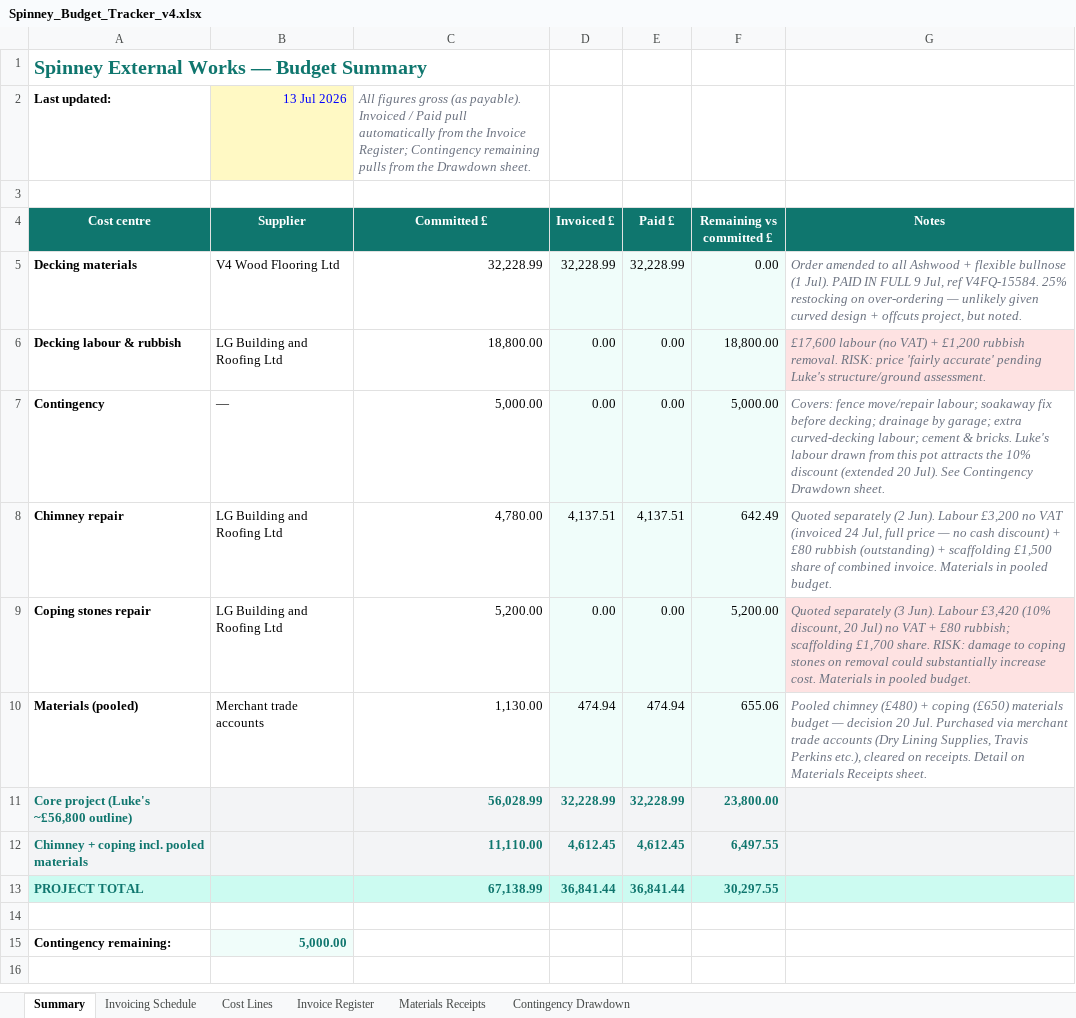
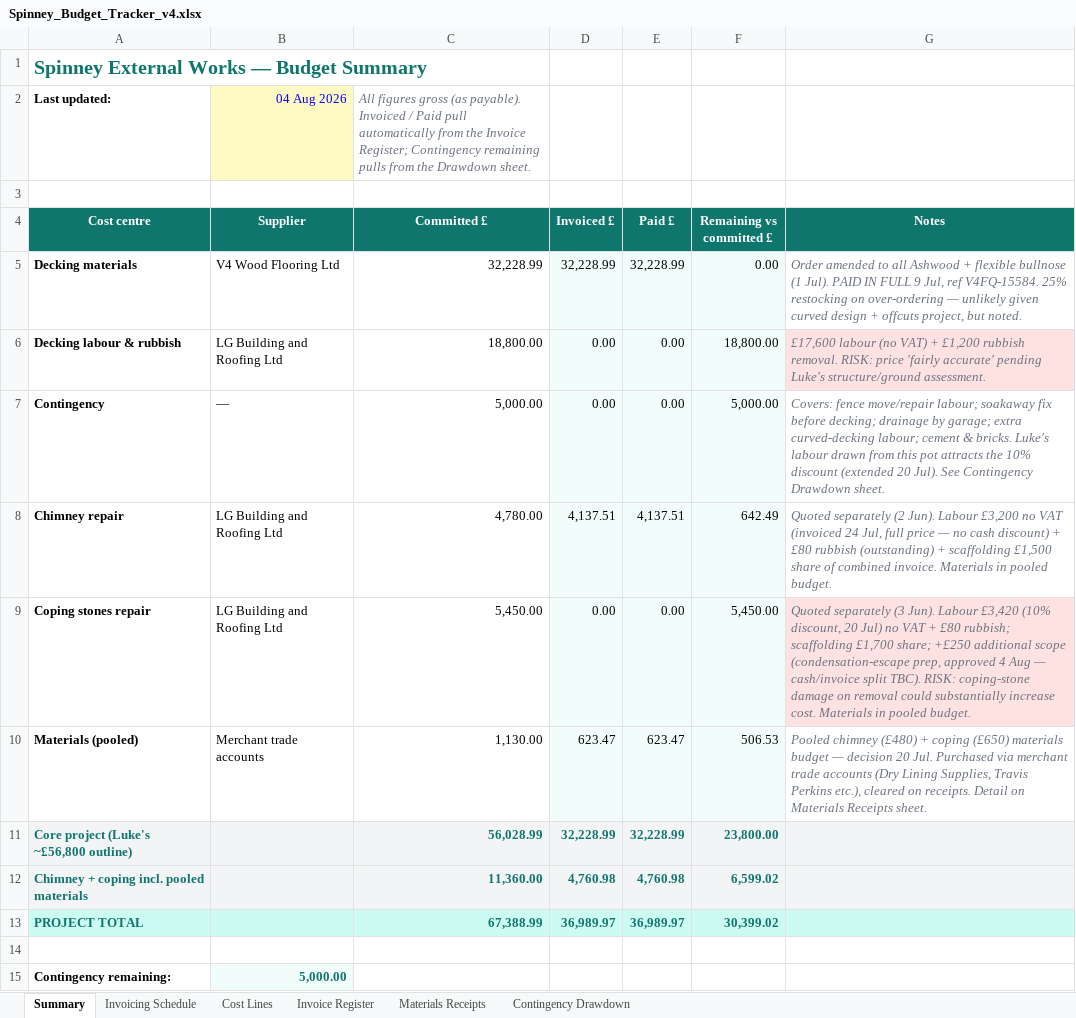
Before and after one commit to R-S-Bishop/spinney, an Excel workbook: files/Spinney_Budget_Tracker_v4.xlsx, sheet Summary, drawn as a sheet; values as stored, in another font and other column widths than the file's, no borders; the diff names each change by its address in the sheet, - before the commit and + after, or states it on an @@ line.

Commit message:
Updated tracker to include materials receipt and new coping scope
Materials receipt added, new coping scopr work (5b) added to tracker and in decisions log

```diff
--- a/files/Spinney_Budget_Tracker_v4.xlsx (sheet Summary)
+++ b/files/Spinney_Budget_Tracker_v4.xlsx (sheet Summary)
-B2 (Supplier): 13 Jul 2026
+B2 (Supplier): 04 Aug 2026
-C9 (Committed £): 5,200.00
+C9 (Committed £): 5,450.00
-F9 (Remaining vs committed £): 5,200.00
+F9 (Remaining vs committed £): 5,450.00
-G9 (Notes): …scaffolding £1,700 share. RISK: damage to coping stones on removal…
+G9 (Notes): …scaffolding £1,700 share; +£250 additional scope (condensation-escape prep, approved 4 Aug — cash/invoice split TBC). RISK: coping-stone damage on removal…
-D10 (Invoiced £): 474.94
+D10 (Invoiced £): 623.47
-E10 (Paid £): 474.94
+E10 (Paid £): 623.47
-F10 (Remaining vs committed £): 655.06
+F10 (Remaining vs committed £): 506.53
-C12 (Committed £): 11,110.00
+C12 (Committed £): 11,360.00
-D12 (Invoiced £): 4,612.45
+D12 (Invoiced £): 4,760.98
-E12 (Paid £): 4,612.45
+E12 (Paid £): 4,760.98
-F12 (Remaining vs committed £): 6,497.55
+F12 (Remaining vs committed £): 6,599.02
-C13 (Committed £): 67,138.99
+C13 (Committed £): 67,388.99
-D13 (Invoiced £): 36,841.44
+D13 (Invoiced £): 36,989.97
-E13 (Paid £): 36,841.44
+E13 (Paid £): 36,989.97
-F13 (Remaining vs committed £): 30,297.55
+F13 (Remaining vs committed £): 30,399.02
```
Also changed, not shown: sheet Invoicing Schedule, sheet Invoice Register, sheet Cost Lines, sheet Materials Receipts, formulas that keep their value, 1 other file.
